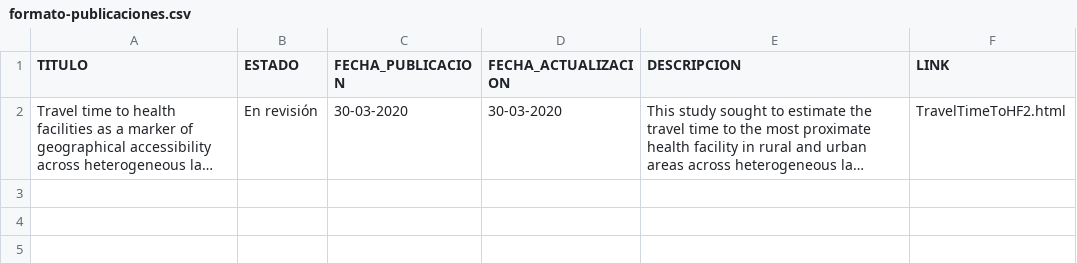
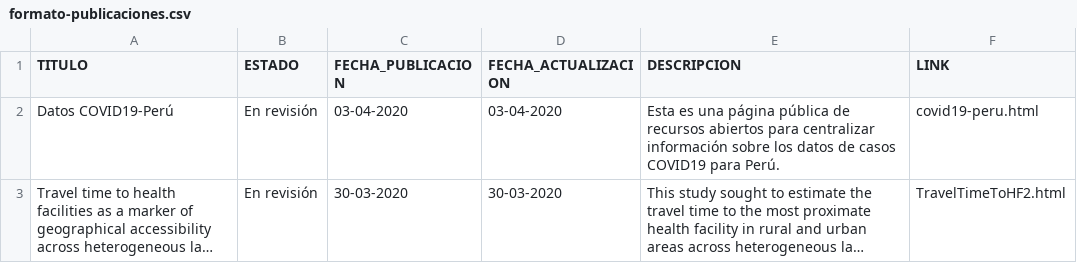
Before and after one commit to ce4-peru/ce4-peru.github.io, a CSV file: formato-publicaciones.csv, drawn as a sheet; long unchanged cells end in …; the diff names each change by its address in the sheet, - before the commit and + after, or states it on an @@ line.

Commit message:
subiendo a csv covid19-peru

```diff
--- a/formato-publicaciones.csv
+++ b/formato-publicaciones.csv
+row 2: Datos COVID19-Perú | En revisión | 03-04-2020 | 03-04-2020 | Esta es una página pública de recursos abiertos para centralizar información sobre los datos de casos COVID19 para Perú. | covid19-peru.html
```
Also changed, not shown: 1 other file.
